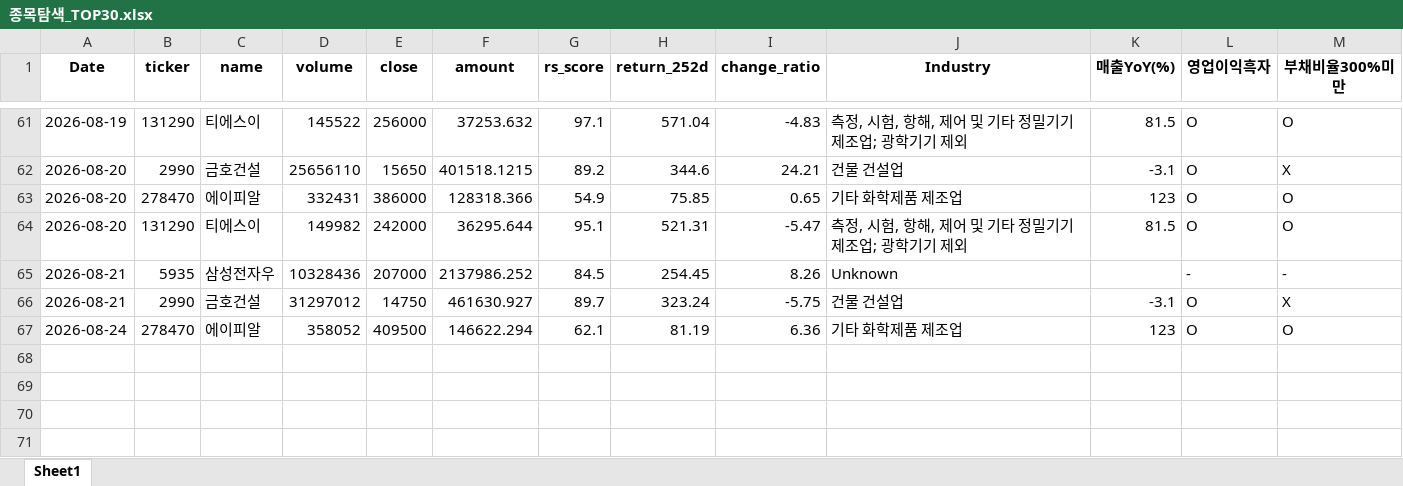
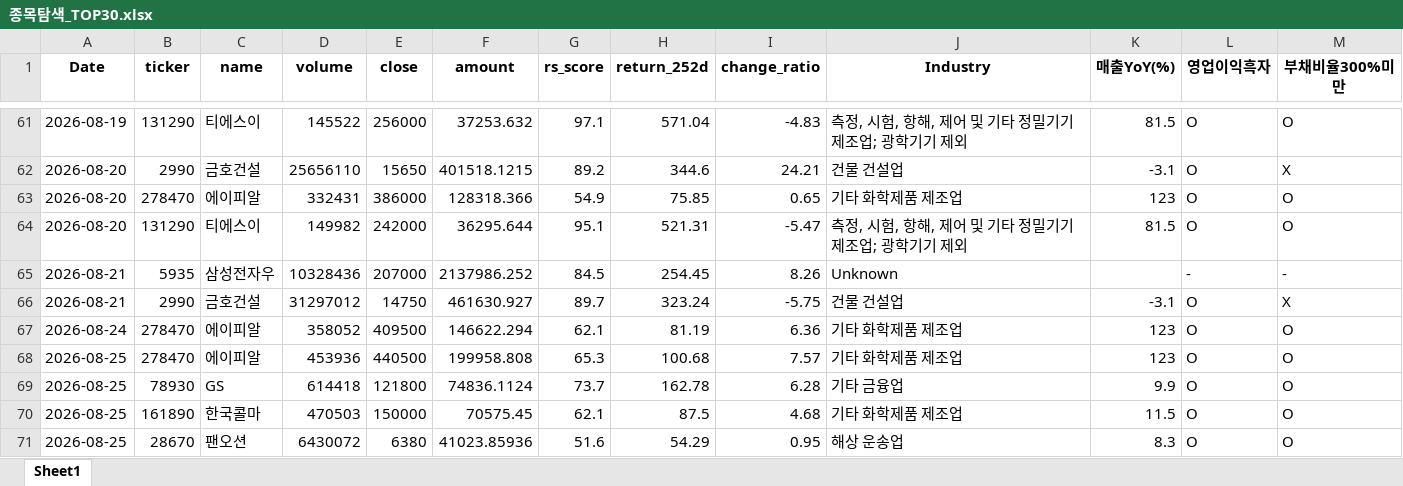
Before and after one commit to pdhman/report-summary, an Excel workbook: 종목탐색_TOP30.xlsx, sheet Sheet1, drawn as a sheet; only a part is shown, gaps mark what is left out; values as stored, in another font and other column widths than the file's, no borders; the diff names each change by its address in the sheet, - before the commit and + after, or states it on an @@ line.

```diff
--- a/종목탐색_TOP30.xlsx (sheet Sheet1)
+++ b/종목탐색_TOP30.xlsx (sheet Sheet1)
+row 68: 2026-08-25 | 278470 | 에이피알 | 453936 | 440500 | 199958.808 | 65.3 | 100.68 | 7.57 | 기타 화학제품 제조업 | 123 | O | O
+row 69: 2026-08-25 | 78930 | GS | 614418 | 121800 | 74836.1124 | 73.7 | 162.78 | 6.28 | 기타 금융업 | 9.9 | O | O
+row 70: 2026-08-25 | 161890 | 한국콜마 | 470503 | 150000 | 70575.45 | 62.1 | 87.5 | 4.68 | 기타 화학제품 제조업 | 11.5 | O | O
+row 71: 2026-08-25 | 28670 | 팬오션 | 6430072 | 6380 | 41023.85936 | 51.6 | 54.29 | 0.95 | 해상 운송업 | 8.3 | O | O
```
Also changed, not shown: 3 other files.
